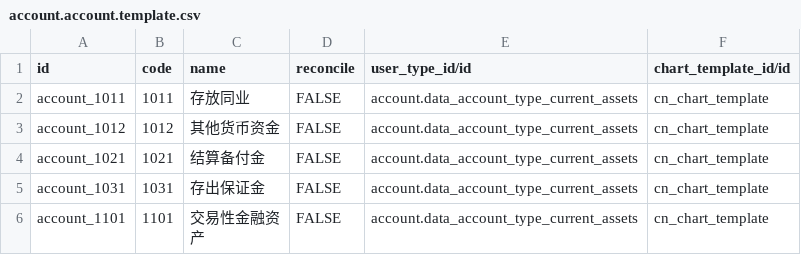
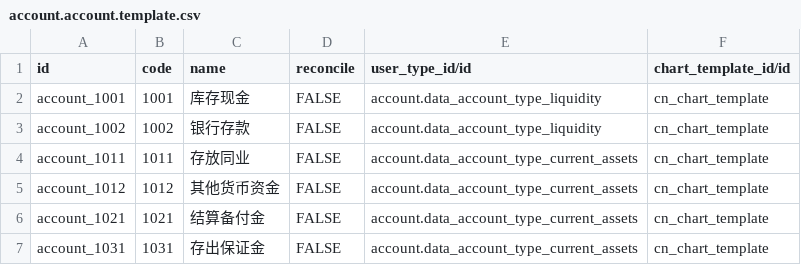
Before and after one commit to chr00tt/cn_odoo, a CSV file: cn_account/data/account.account.template.csv, drawn as a sheet; only a part is shown; the shorter side is filled out with more unchanged rows; the diff names each change by its address in the sheet, - before the commit and + after, or states it on an @@ line.

```diff
--- a/cn_account/data/account.account.template.csv
+++ b/cn_account/data/account.account.template.csv
+row 2: account_1001 | 1001 | 库存现金 | FALSE | account.data_account_type_liquidity | cn_chart_template
+row 3: account_1002 | 1002 | 银行存款 | FALSE | account.data_account_type_liquidity | cn_chart_template
```
Also changed, not shown: 4 other files.
